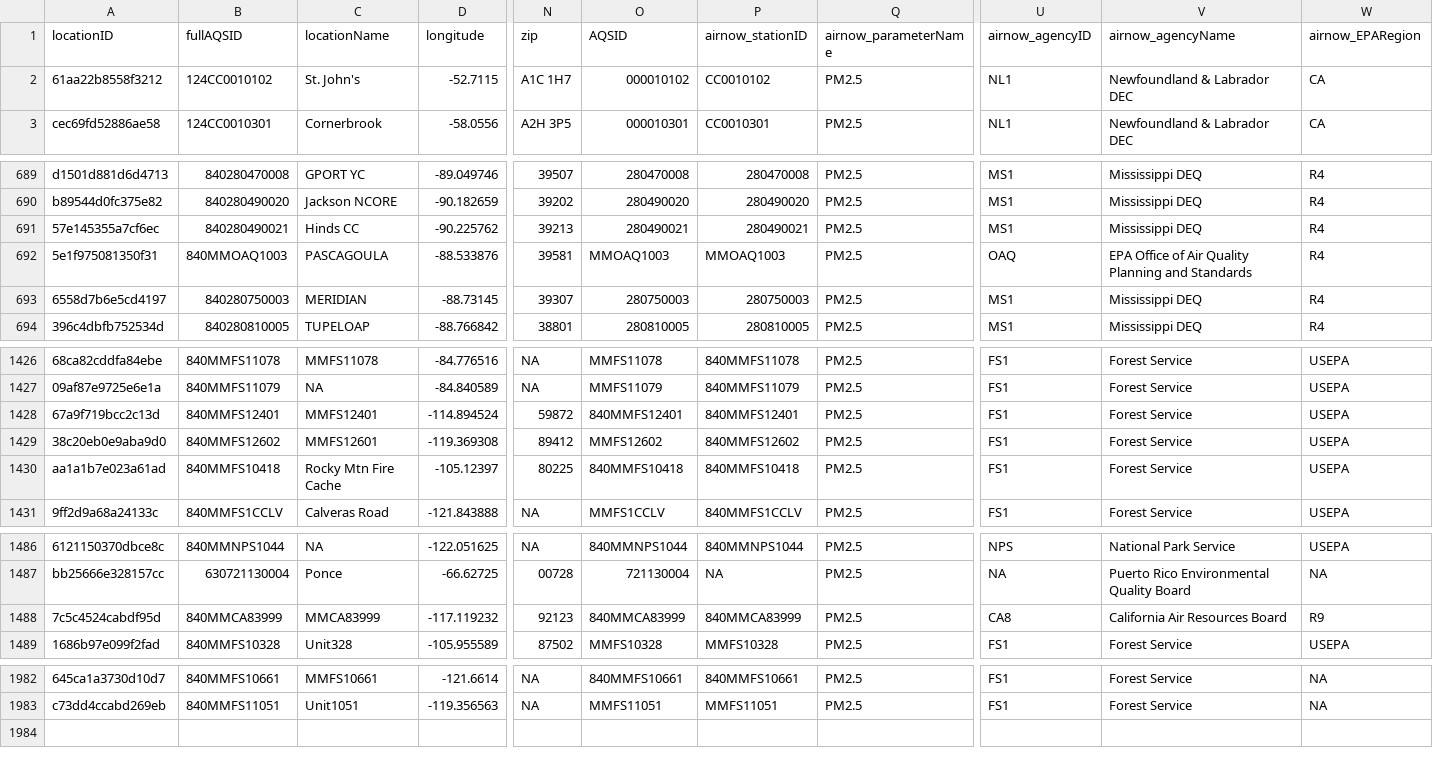
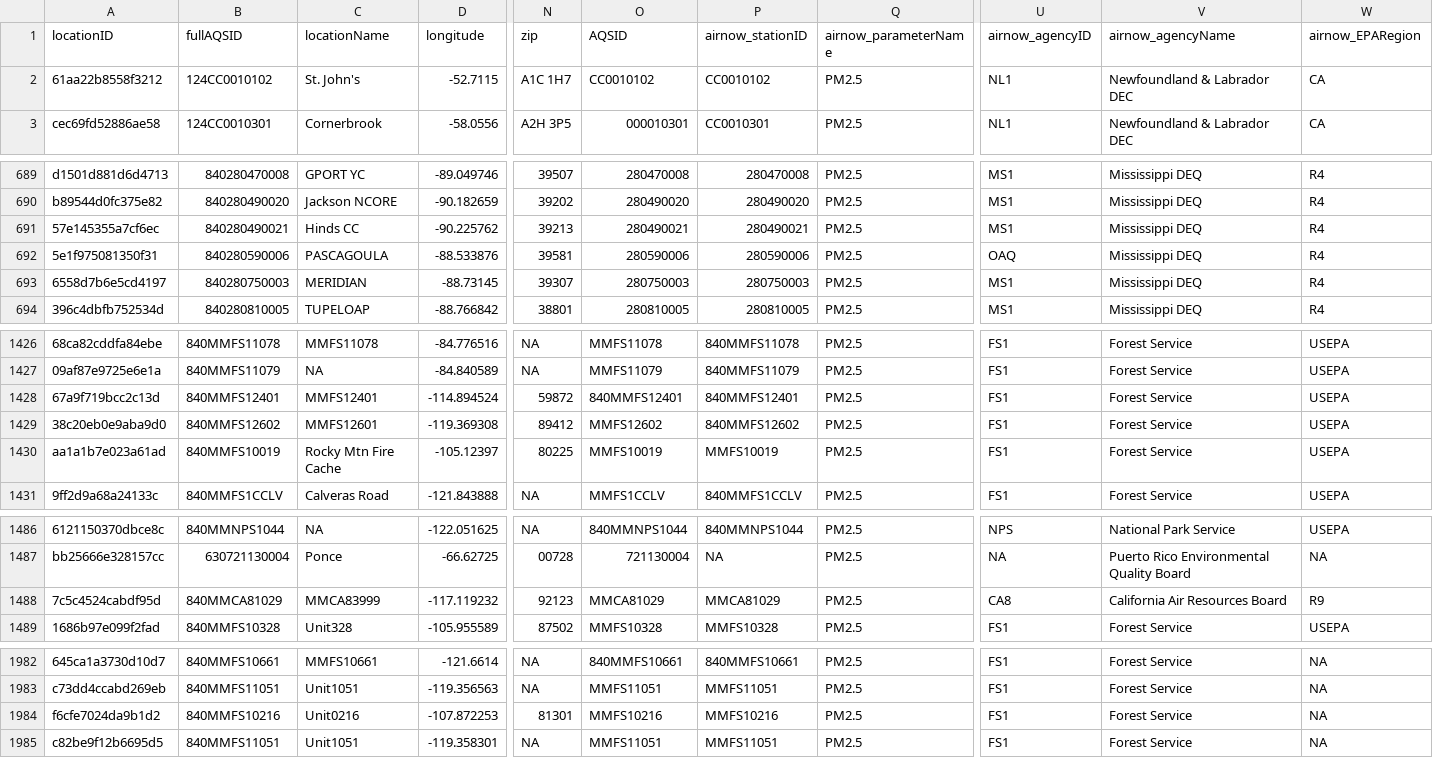
Before and after one commit to pnwairfire/known-locations, a CSV file: AirNow/airnow_PM2.5_sites.csv, drawn as a sheet; only a part is shown, gaps mark what is left out; rows hold the shown columns only; the diff covers the shown part only; the diff names each change by its address in the sheet, - before the commit and + after, or states it on an @@ line.

Commit message:
updated airnow

```diff
--- a/AirNow/airnow_PM2.5_sites.csv
+++ b/AirNow/airnow_PM2.5_sites.csv
-O2 (AQSID): 000010102
+O2 (AQSID): CC0010102
-B692 (fullAQSID): 840MMOAQ1003
+B692 (fullAQSID): 840280590006
-O692 (AQSID): MMOAQ1003
+O692 (AQSID): 280590006
-P692 (airnow_stationID): MMOAQ1003
+P692 (airnow_stationID): 280590006
-V692 (airnow_agencyName): EPA Office of Air Quality Planning and Standards
+V692 (airnow_agencyName): Mississippi DEQ
-B1430 (fullAQSID): 840MMFS10418
+B1430 (fullAQSID): 840MMFS10019
-O1430 (AQSID): 840MMFS10418
+O1430 (AQSID): MMFS10019
-P1430 (airnow_stationID): 840MMFS10418
+P1430 (airnow_stationID): MMFS10019
-B1488 (fullAQSID): 840MMCA83999
+B1488 (fullAQSID): 840MMCA81029
-O1488 (AQSID): 840MMCA83999
+O1488 (AQSID): MMCA81029
-P1488 (airnow_stationID): 840MMCA83999
+P1488 (airnow_stationID): MMCA81029
+row 1984: f6cfe7024da9b1d2 | 840MMFS10216 | Unit0216 | -107.872253 | 81301 | MMFS10216 | MMFS10216 | PM2.5 | FS1 | Forest Service | NA
+row 1985: c82be9f12b6695d5 | 840MMFS11051 | Unit1051 | -119.358301 | NA | MMFS11051 | MMFS11051 | PM2.5 | FS1 | Forest Service | NA
```
Also changed, not shown: 3 edited cells elsewhere in this file, 3 other files.
